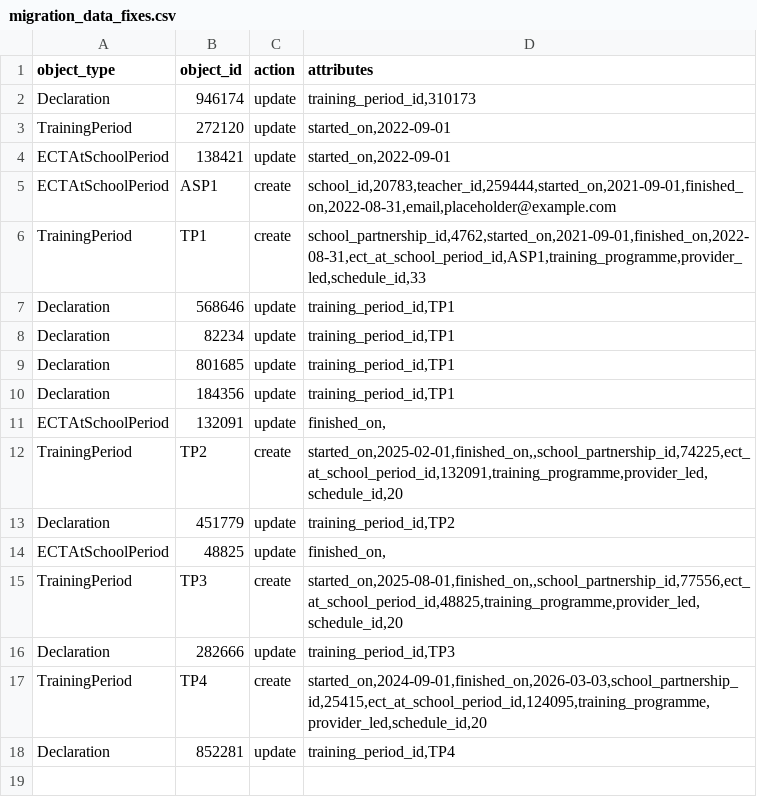
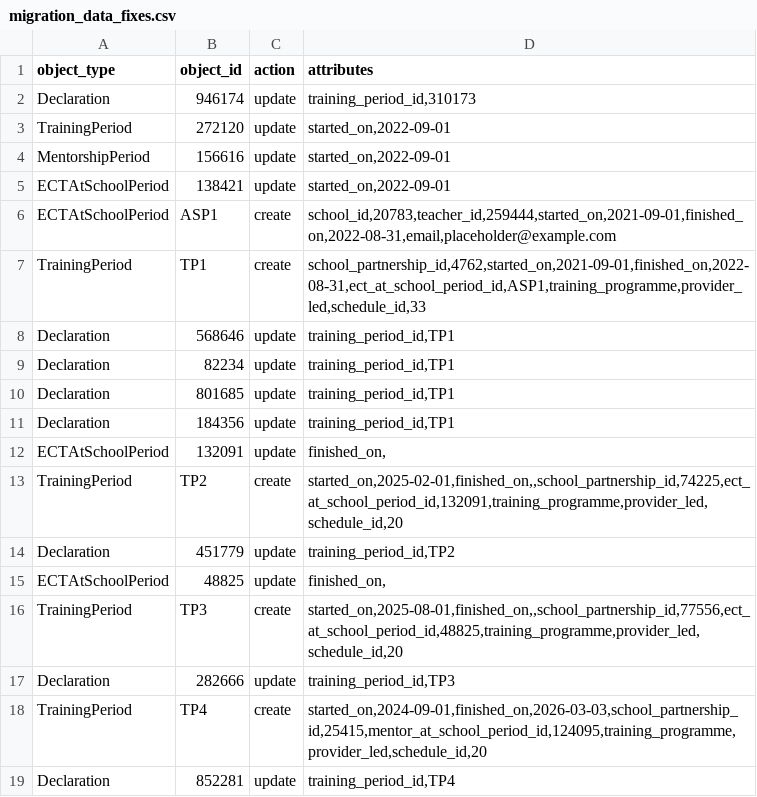
Before and after one commit to DFE-Digital/register-early-career-teachers-public, a CSV file: db/scripts/migration_data_fixes.csv, drawn as a sheet.

Commit message:
updates to migration data CSV

```diff
--- a/db/scripts/migration_data_fixes.csv
+++ b/db/scripts/migration_data_fixes.csv
@@ -3,2 +3,3 @@ Declaration,946174,update,"training_period_id,310173"
 TrainingPeriod,272120,update,"started_on,2022-09-01"
+MentorshipPeriod,156616,update,"started_on,2022-09-01"
 ECTAtSchoolPeriod,138421,update,"started_on,2022-09-01"
@@ -16,3 +17,3 @@ TrainingPeriod,TP3,create,"started_on,2025-08-01,finished_on,,school_partnership
 Declaration,282666,update,"training_period_id,TP3"
-TrainingPeriod,TP4,create,"started_on,2024-09-01,finished_on,2026-03-03,school_partnership_id,25415,ect_at_school_period_id,124095,training_programme,provider_led,schedule_id,20"
+TrainingPeriod,TP4,create,"started_on,2024-09-01,finished_on,2026-03-03,school_partnership_id,25415,mentor_at_school_period_id,124095,training_programme,provider_led,schedule_id,20"
 Declaration,852281,update,"training_period_id,TP4"
```
